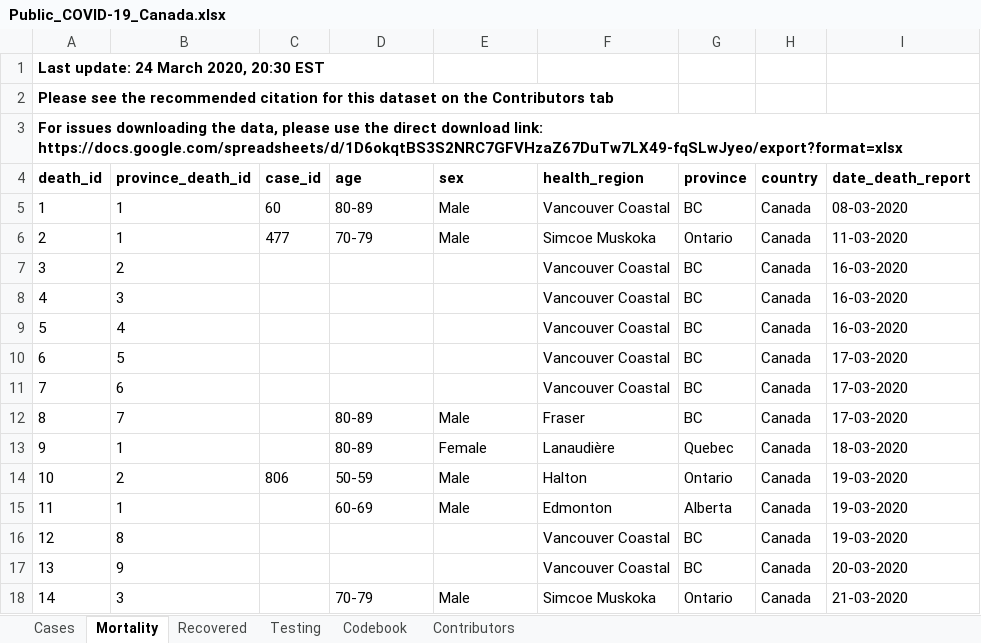
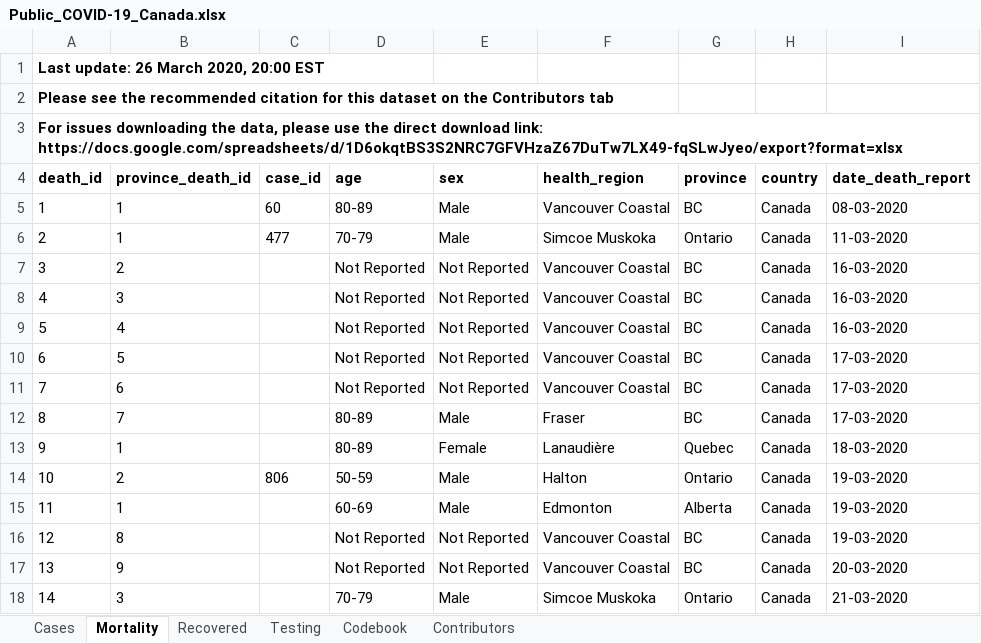
Before and after one commit to cschroe/covid19, an Excel workbook: input/Public_COVID-19_Canada.xlsx, sheet Mortality, drawn as a sheet; only a part is shown; values as stored, in another font and other column widths than the file's, no borders; charts and pictures not drawn; the diff covers the shown part only; the diff names each change by its address in the sheet, - before the commit and + after, or states it on an @@ line.

```diff
--- a/input/Public_COVID-19_Canada.xlsx (sheet Mortality)
+++ b/input/Public_COVID-19_Canada.xlsx (sheet Mortality)
@@ column A (death_id) renumbered in row 1 @@
-D7:D11 (age): (empty)
+D7:D11 (age): Not Reported
-E7:E11 (sex): (empty)
+E7:E11 (sex): Not Reported
-D16:D17 (age): (empty)
+D16:D17 (age): Not Reported
-E16:E17 (sex): (empty)
+E16:E17 (sex): Not Reported
```
Also changed, not shown: 12 added rows and 14 edited cells elsewhere in this sheet, sheet Cases, sheet Recovered, sheet Testing, sheet Contributors, sheet Codebook, input/raw_data.xlsx, 11 other files.
